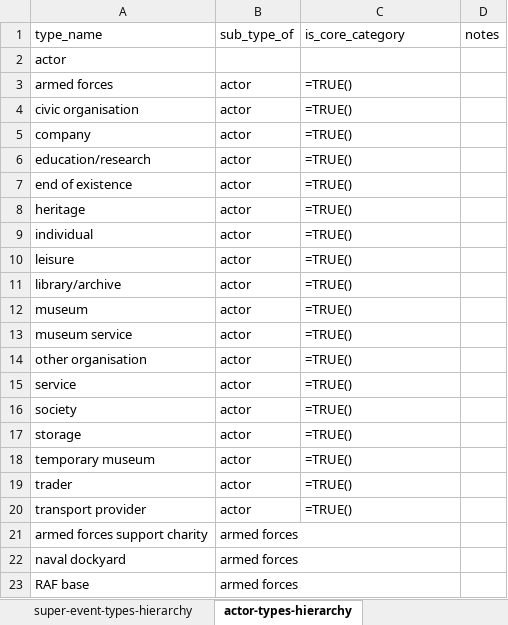
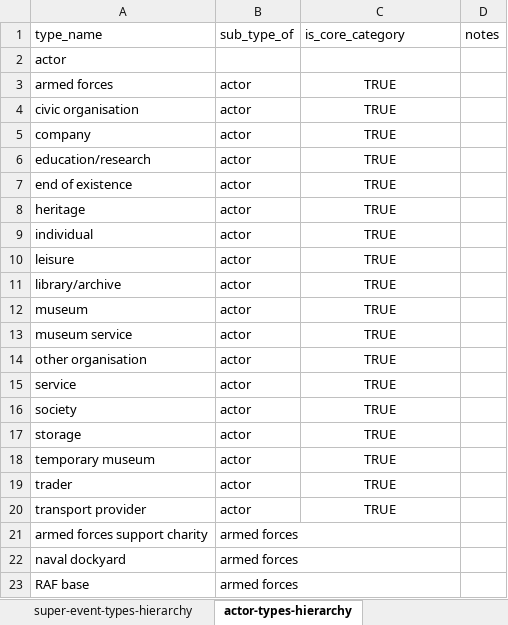
Before and after one commit to Birkbeck/museum-analytics, an Excel workbook: data/dispersal_sheets/dispersal-sheet-anonymized.xlsx, sheet actor-types-hierarchy, drawn as a sheet; only a part is shown; values as stored, in another font and other column widths than the file's, no borders; formulas without a stored value are shown as written; the diff names each change by its address in the sheet, - before the commit and + after, or states it on an @@ line.

```diff
--- a/data/dispersal_sheets/dispersal-sheet-anonymized.xlsx (sheet actor-types-hierarchy)
+++ b/data/dispersal_sheets/dispersal-sheet-anonymized.xlsx (sheet actor-types-hierarchy)
-C3:C20: =TRUE()
+C3:C20: TRUE
-C3:C20 alignment: left
+C3:C20 alignment: center
```
Also changed, not shown: sheet event-types-hierarchy, sheet model-v1-events, hidden cells, 1 other file.
